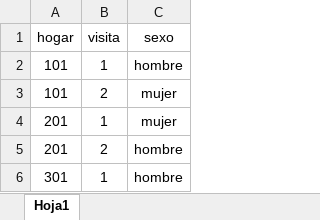
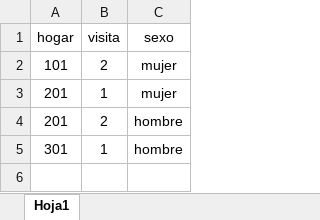
Before and after one commit to taller-R/taller_cief_202102, an Excel workbook: clase_03/input/ejemplo_1.xlsx, sheet Hoja1, drawn as a sheet; values as stored, in another font and other column widths than the file's, no borders; the diff names each change by its address in the sheet, - before the commit and + after, or states it on an @@ line.

```diff
--- a/clase_03/input/ejemplo_1.xlsx (sheet Hoja1)
+++ b/clase_03/input/ejemplo_1.xlsx (sheet Hoja1)
-row 2: 101 | 1 | hombre
```
Also changed, not shown: 2 other files.
